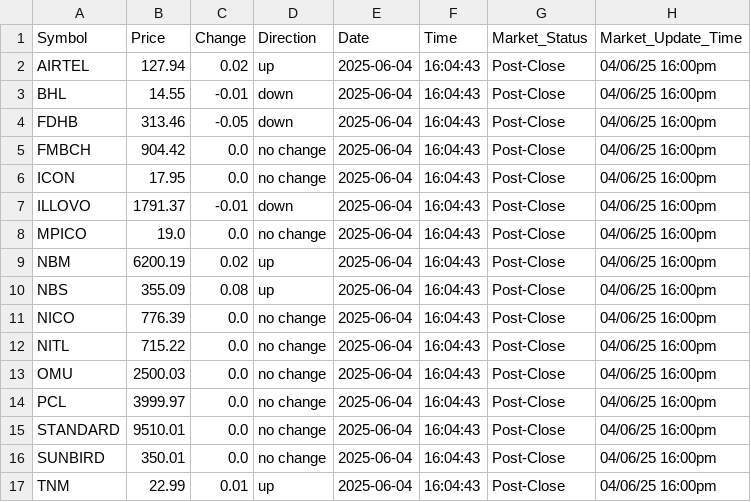
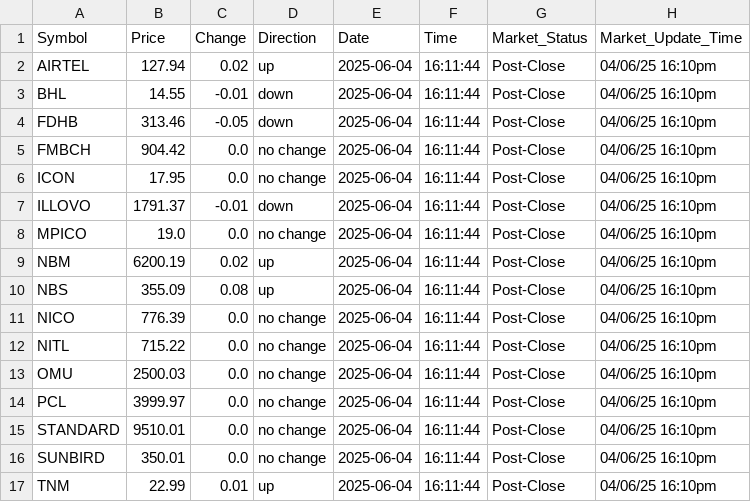
Before and after one commit to bsc-com-ne-12-20/mse-watch-api, a CSV file: data/mse_data_html_20250604.csv, drawn as a sheet.

```diff
--- a/data/mse_data_html_20250604.csv
+++ b/data/mse_data_html_20250604.csv
@@ -1,17 +1,17 @@
 Symbol,Price,Change,Direction,Date,Time,Market_Status,Market_Update_Time
-AIRTEL,127.94,0.02,up,2025-06-04,16:04:43,Post-Close,04/06/25 16:00pm
-BHL,14.55,-0.01,down,2025-06-04,16:04:43,Post-Close,04/06/25 16:00pm
-FDHB,313.46,-0.05,down,2025-06-04,16:04:43,Post-Close,04/06/25 16:00pm
-FMBCH,904.42,0.0,no change,2025-06-04,16:04:43,Post-Close,04/06/25 16:00pm
-ICON,17.95,0.0,no change,2025-06-04,16:04:43,Post-Close,04/06/25 16:00pm
-ILLOVO,1791.37,-0.01,down,2025-06-04,16:04:43,Post-Close,04/06/25 16:00pm
-MPICO,19.0,0.0,no change,2025-06-04,16:04:43,Post-Close,04/06/25 16:00pm
-NBM,6200.19,0.02,up,2025-06-04,16:04:43,Post-Close,04/06/25 16:00pm
-NBS,355.09,0.08,up,2025-06-04,16:04:43,Post-Close,04/06/25 16:00pm
-NICO,776.39,0.0,no change,2025-06-04,16:04:43,Post-Close,04/06/25 16:00pm
-NITL,715.22,0.0,no change,2025-06-04,16:04:43,Post-Close,04/06/25 16:00pm
-OMU,2500.03,0.0,no change,2025-06-04,16:04:43,Post-Close,04/06/25 16:00pm
-PCL,3999.97,0.0,no change,2025-06-04,16:04:43,Post-Close,04/06/25 16:00pm
-STANDARD,9510.01,0.0,no change,2025-06-04,16:04:43,Post-Close,04/06/25 16:00pm
-SUNBIRD,350.01,0.0,no change,2025-06-04,16:04:43,Post-Close,04/06/25 16:00pm
-TNM,22.99,0.01,up,2025-06-04,16:04:43,Post-Close,04/06/25 16:00pm
+AIRTEL,127.94,0.02,up,2025-06-04,16:11:44,Post-Close,04/06/25 16:10pm
+BHL,14.55,-0.01,down,2025-06-04,16:11:44,Post-Close,04/06/25 16:10pm
+FDHB,313.46,-0.05,down,2025-06-04,16:11:44,Post-Close,04/06/25 16:10pm
+FMBCH,904.42,0.0,no change,2025-06-04,16:11:44,Post-Close,04/06/25 16:10pm
+ICON,17.95,0.0,no change,2025-06-04,16:11:44,Post-Close,04/06/25 16:10pm
+ILLOVO,1791.37,-0.01,down,2025-06-04,16:11:44,Post-Close,04/06/25 16:10pm
+MPICO,19.0,0.0,no change,2025-06-04,16:11:44,Post-Close,04/06/25 16:10pm
+NBM,6200.19,0.02,up,2025-06-04,16:11:44,Post-Close,04/06/25 16:10pm
+NBS,355.09,0.08,up,2025-06-04,16:11:44,Post-Close,04/06/25 16:10pm
+NICO,776.39,0.0,no change,2025-06-04,16:11:44,Post-Close,04/06/25 16:10pm
+NITL,715.22,0.0,no change,2025-06-04,16:11:44,Post-Close,04/06/25 16:10pm
+OMU,2500.03,0.0,no change,2025-06-04,16:11:44,Post-Close,04/06/25 16:10pm
+PCL,3999.97,0.0,no change,2025-06-04,16:11:44,Post-Close,04/06/25 16:10pm
+STANDARD,9510.01,0.0,no change,2025-06-04,16:11:44,Post-Close,04/06/25 16:10pm
+SUNBIRD,350.01,0.0,no change,2025-06-04,16:11:44,Post-Close,04/06/25 16:10pm
+TNM,22.99,0.01,up,2025-06-04,16:11:44,Post-Close,04/06/25 16:10pm
```
Also changed, not shown: data/mse_data_html_all.csv, 3 other files.
